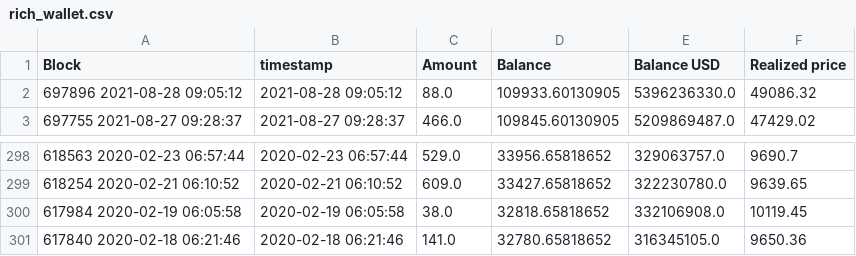
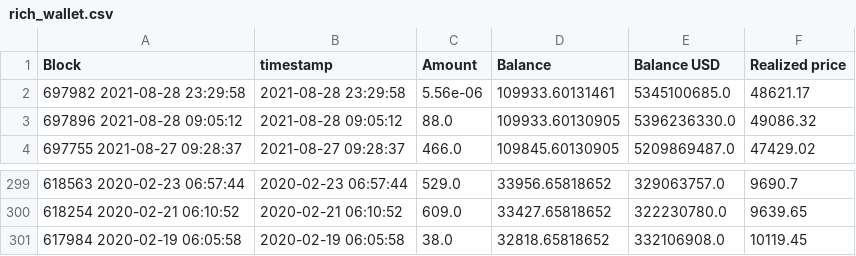
Before and after one commit to geniusnhu/daistats, a CSV file: rich_wallet.csv, drawn as a sheet; only a part is shown, gaps mark what is left out.

```diff
--- a/rich_wallet.csv
+++ b/rich_wallet.csv
@@ -1,2 +1,3 @@
 Block,timestamp,Amount,Balance,Balance USD,Realized price
+697982 2021-08-28 23:29:58,2021-08-28 23:29:58,5.56e-06,109933.60131461,5345100685.0,48621.17
 697896 2021-08-28 09:05:12,2021-08-28 09:05:12,88.0,109933.60130905,5396236330.0,49086.32
@@ -300,2 +301 @@ Block,timestamp,Amount,Balance,Balance USD,Realized price
 617984 2020-02-19 06:05:58,2020-02-19 06:05:58,38.0,32818.65818652,332106908.0,10119.45
-617840 2020-02-18 06:21:46,2020-02-18 06:21:46,141.0,32780.65818652,316345105.0,9650.36
```
Also changed, not shown: BTC_price.csv, daistats_data.csv.
